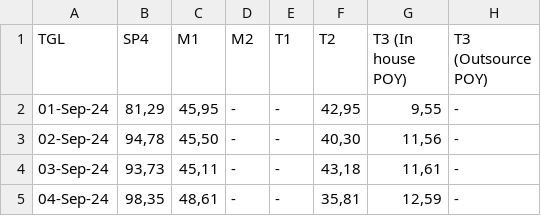
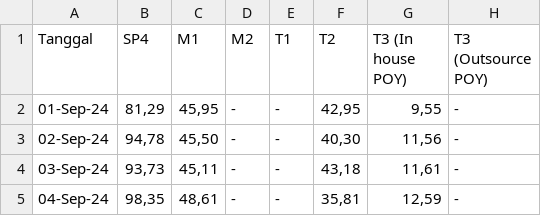
Before and after one commit to anggoro-yn/myTestRepo, a CSV file: product.csv, drawn as a sheet; only a part is shown; the diff names each change by its address in the sheet, - before the commit and + after, or states it on an @@ line.

Commit message:
Update product.csv

```diff
--- a/product.csv
+++ b/product.csv
-A1: TGL
+A1: Tanggal
```
